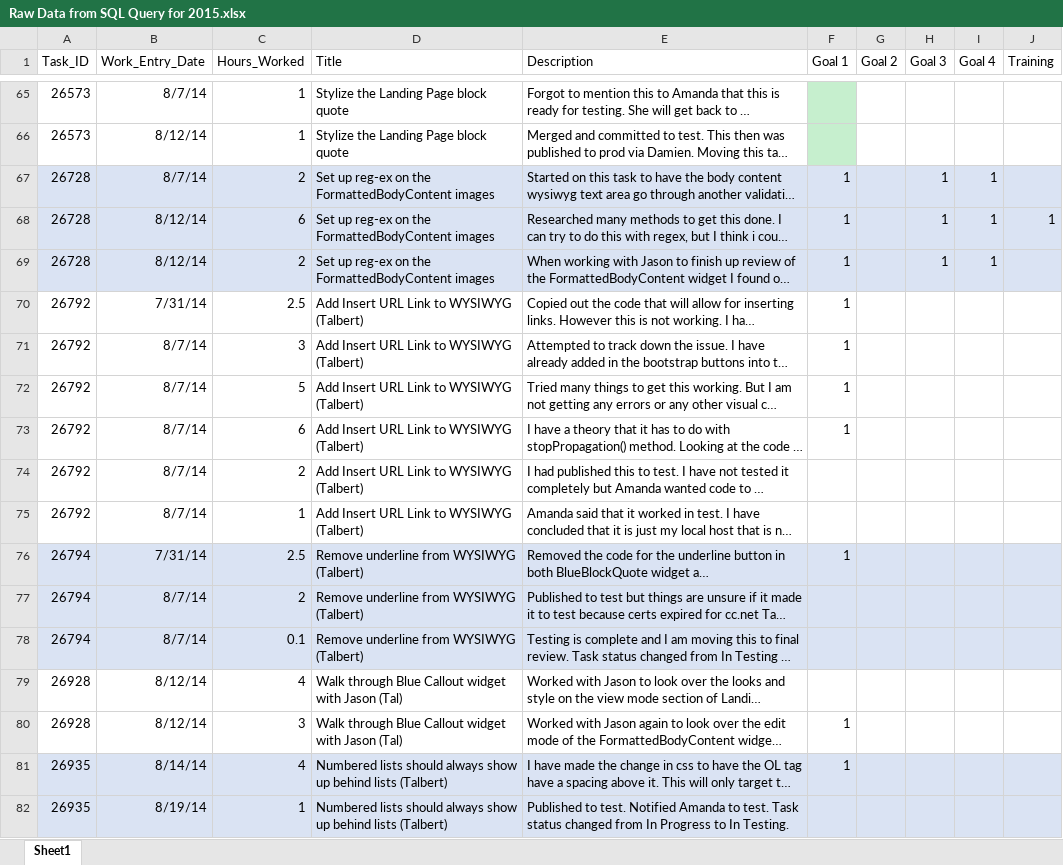
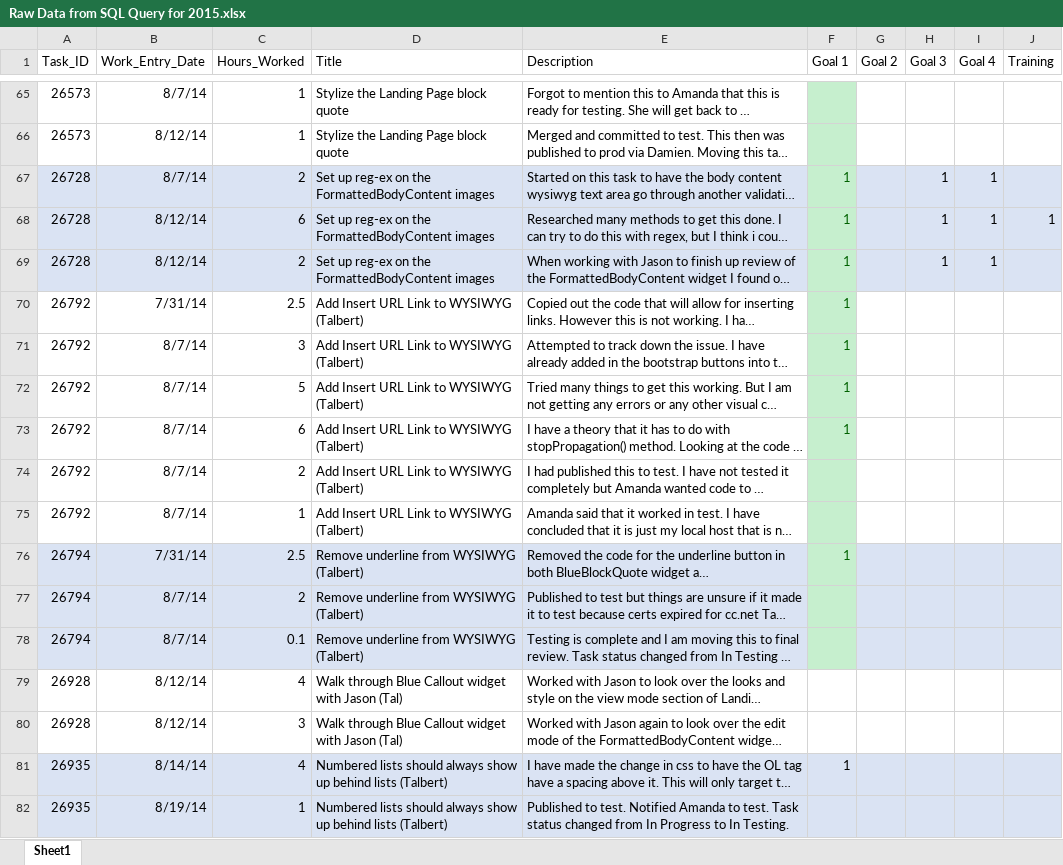
Before and after one commit to zithrandmir/sparkle, an Excel workbook: Extended Campuses/Self Appraisals/2015/Raw Data from SQL Query for 2015.xlsx, sheet Sheet1, drawn as a sheet; only a part is shown, gaps mark what is left out; long unchanged cells end in …; values as stored, in another font and other column widths than the file's, no borders; the diff names each change by its address in the sheet, - before the commit and + after, or states it on an @@ line.

Commit message:
/ ‘Extended Campuses/Self Appraisals/2015/Raw Data from SQL Query for 2015.xlsx’

```diff
--- a/Extended Campuses/Self Appraisals/2015/Raw Data from SQL Query for 2015.xlsx (sheet Sheet1)
+++ b/Extended Campuses/Self Appraisals/2015/Raw Data from SQL Query for 2015.xlsx (sheet Sheet1)
-F67:F73 text colour: black
+F67:F73 text colour: #006100
-F67:F69 fill: #DAE3F3
+F67:F69 fill: #C6EFCE
-F70:F75 fill: none
+F70:F75 fill: #C6EFCE
-F76 text colour: black
+F76 text colour: #006100
-F76:F78 fill: #DAE3F3
+F76:F78 fill: #C6EFCE
-F80 (Goal 1): 1
+F80 (Goal 1): (empty)
```
